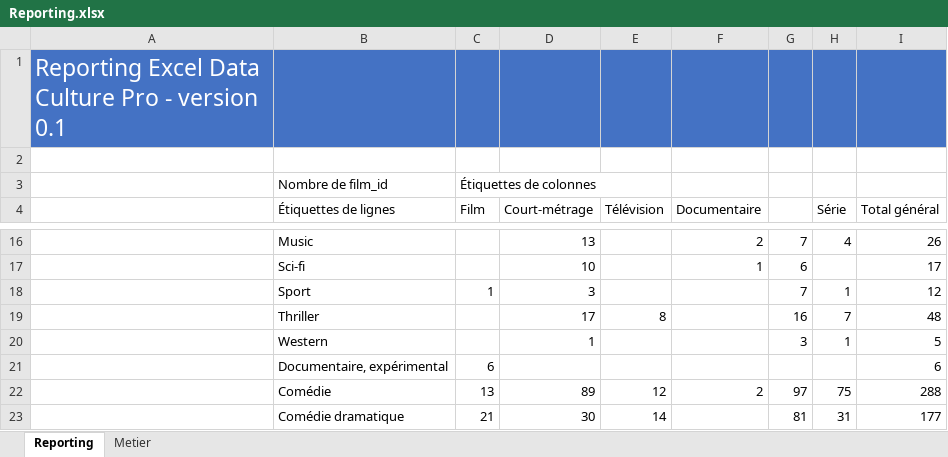
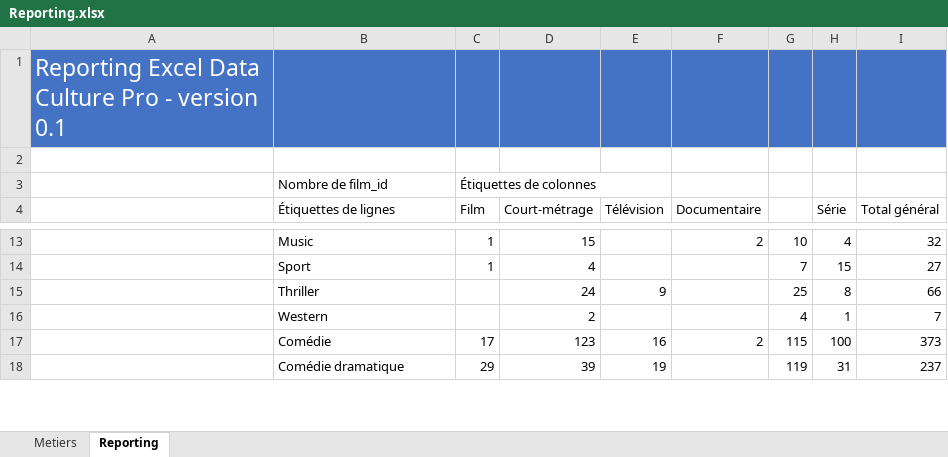
Before and after one commit to f80dev/DataCulturePro_old, an Excel workbook: docs/assets/Reporting.xlsx, sheet Reporting, drawn as a sheet; only a part is shown, gaps mark what is left out; values as stored, in another font and other column widths than the file's, no borders; charts and pictures not drawn; removed rows and columns are numbered as before the commit, all else as after; the diff covers the shown part only; the diff names each change by its address in the sheet, - before the commit and + after, or states it on an @@ line.

```diff
--- a/docs/assets/Reporting.xlsx (sheet Reporting)
+++ b/docs/assets/Reporting.xlsx (sheet Reporting)
-sheet tab: Metier
+sheet tab: Metiers
@@ sheet tab order changed: Metiers | Reporting @@
-C13 (Film): (empty)
+C13 (Film): 1
-D13 (Court-métrage): 13
+D13 (Court-métrage): 15
-G13: 7
+G13: 10
-I13 (Total général): 26
+I13 (Total général): 32
-row 17:  | Sci-fi |  | 10 |  | 1 | 6 |  | 17
-D14 (Court-métrage): 3
+D14 (Court-métrage): 4
-H14 (Série): 1
+H14 (Série): 15
-I14 (Total général): 12
+I14 (Total général): 27
-D15 (Court-métrage): 17
+D15 (Court-métrage): 24
-E15 (Télévision): 8
+E15 (Télévision): 9
-G15: 16
+G15: 25
-H15 (Série): 7
+H15 (Série): 8
-I15 (Total général): 48
+I15 (Total général): 66
-D16 (Court-métrage): 1
+D16 (Court-métrage): 2
-G16: 3
+G16: 4
-I16 (Total général): 5
+I16 (Total général): 7
-row 21:  | Documentaire, expérimental | 6 |  |  |  |  |  | 6
-C17 (Film): 13
+C17 (Film): 17
-D17 (Court-métrage): 89
+D17 (Court-métrage): 123
-E17 (Télévision): 12
+E17 (Télévision): 16
-G17: 97
+G17: 115
-H17 (Série): 75
+H17 (Série): 100
-I17 (Total général): 288
+I17 (Total général): 373
-C18 (Film): 21
+C18 (Film): 29
-D18 (Court-métrage): 30
+D18 (Court-métrage): 39
-E18 (Télévision): 14
+E18 (Télévision): 19
-G18: 81
+G18: 119
-I18 (Total général): 177
+I18 (Total général): 237
```
Also changed, not shown: 7 added rows, 4 removed rows and 74 edited cells elsewhere in this sheet, sheet Metiers, charts or pictures, FrontEnd/OpenAlumniClient/src/assets/Reporting.xlsx, 18 other files.
